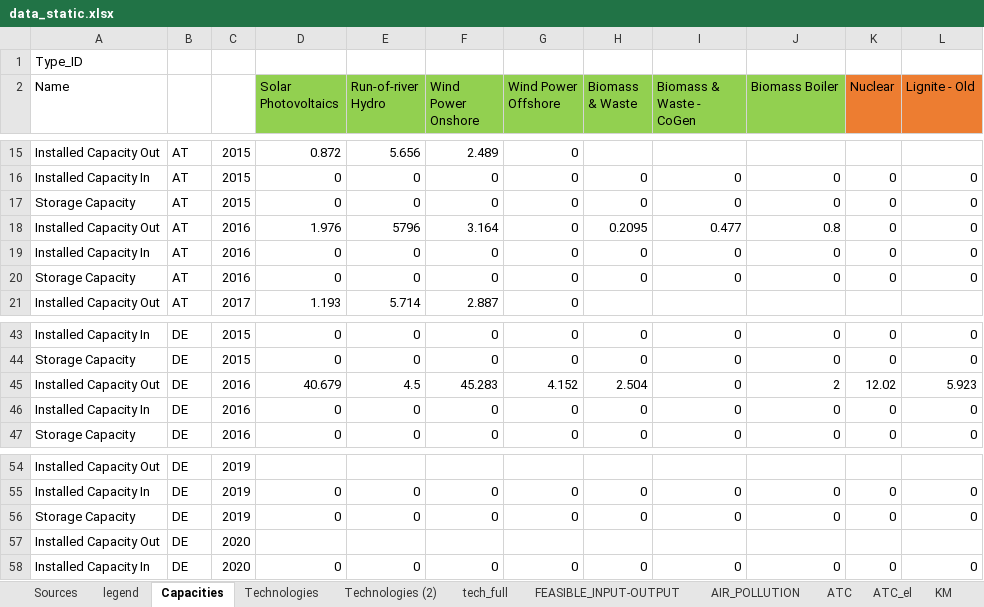
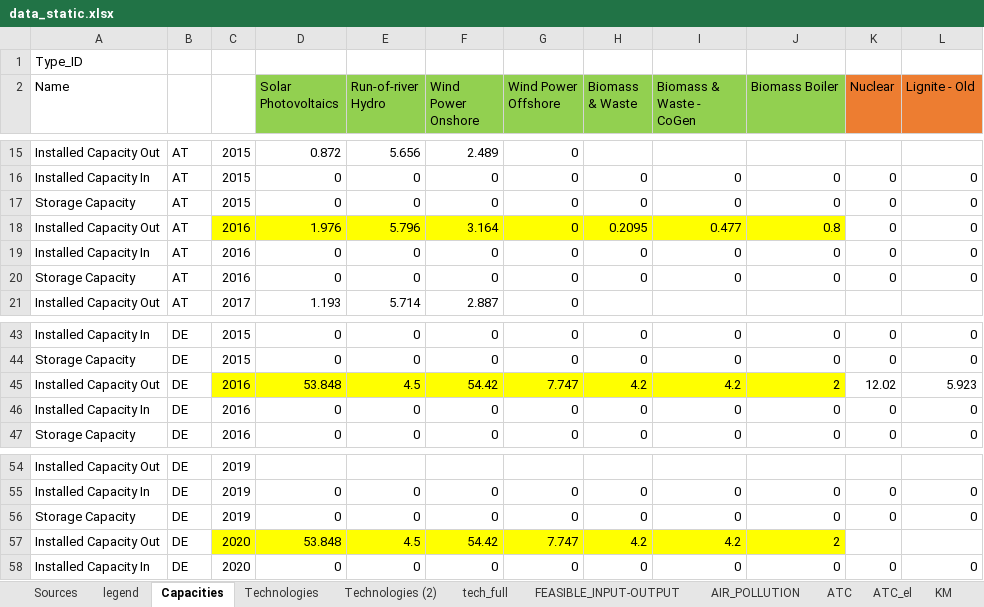
Before and after one commit to inwe-boku/medea, an Excel workbook: data/processed/data_static.xlsx, sheet Capacities, drawn as a sheet; only a part is shown, gaps mark what is left out; values as stored, in another font and other column widths than the file's, no borders; the diff names each change by its address in the sheet, - before the commit and + after, or states it on an @@ line.

```diff
--- a/data/processed/data_static.xlsx (sheet Capacities)
+++ b/data/processed/data_static.xlsx (sheet Capacities)
-C18:J18 fill: none
+C18:J18 fill: #FFFF00
-E18 (Run-of-river Hydro): 5796
+E18 (Run-of-river Hydro): 5.796
-C45:J45 fill: none
+C45:J45 fill: #FFFF00
-D45 (Solar Photovoltaics): 40.679
+D45 (Solar Photovoltaics): 53.848
-F45 (Wind Power Onshore): 45.283
+F45 (Wind Power Onshore): 54.42
-G45 (Wind Power Offshore): 4.152
+G45 (Wind Power Offshore): 7.747
-H45 (Biomass & Waste): 2.504
+H45 (Biomass & Waste): 4.2
-I45 (Biomass & Waste - CoGen): 0
+I45 (Biomass & Waste - CoGen): 4.2
-C57:J57 fill: none
+C57:J57 fill: #FFFF00
-D57 (Solar Photovoltaics): (empty)
+D57 (Solar Photovoltaics): 53.848
-E57 (Run-of-river Hydro): (empty)
+E57 (Run-of-river Hydro): 4.5
-F57 (Wind Power Onshore): (empty)
+F57 (Wind Power Onshore): 54.42
-G57 (Wind Power Offshore): (empty)
+G57 (Wind Power Offshore): 7.747
-H57 (Biomass & Waste): (empty)
+H57 (Biomass & Waste): 4.2
-I57 (Biomass & Waste - CoGen): (empty)
+I57 (Biomass & Waste - CoGen): 4.2
-J57 (Biomass Boiler): (empty)
+J57 (Biomass Boiler): 2
```
Also changed, not shown: 3 other files.
